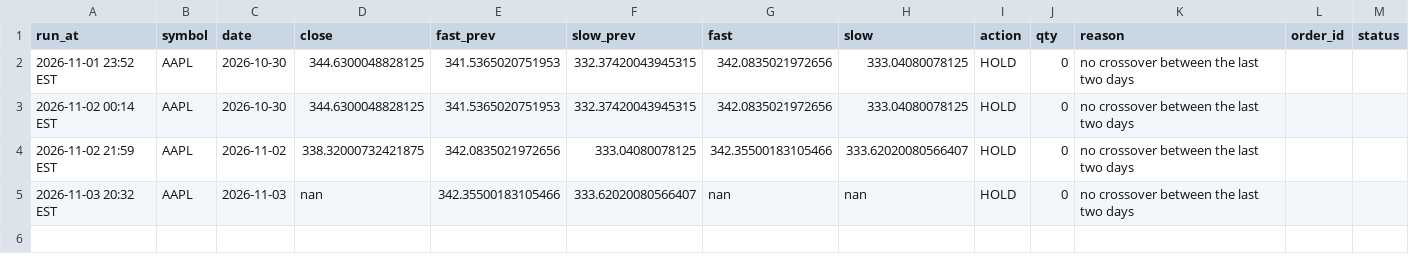
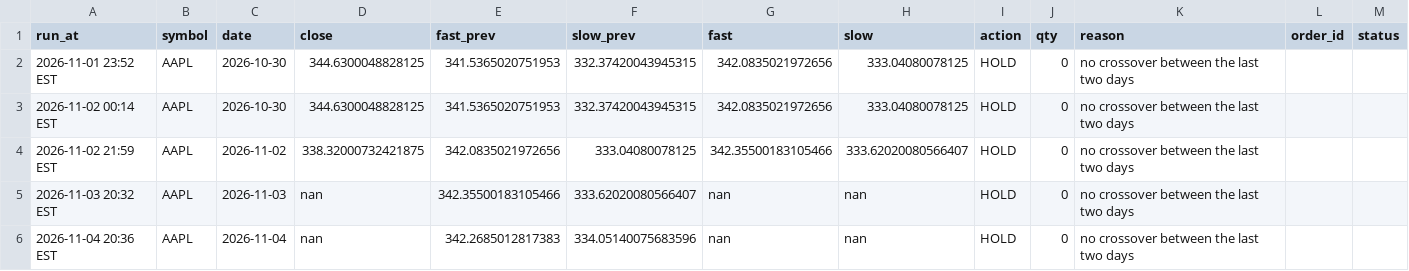
Before and after one commit to mylesb345-code/trading-projects, a CSV file: stock-bot/trades.csv, drawn as a sheet; the diff names each change by its address in the sheet, - before the commit and + after, or states it on an @@ line.

```diff
--- a/stock-bot/trades.csv
+++ b/stock-bot/trades.csv
+row 6: 2026-11-04 20:36 EST | AAPL | 2026-11-04 | nan | 342.2685012817383 | 334.05140075683596 | nan | nan | HOLD | 0 | no crossover between the last two days
```
